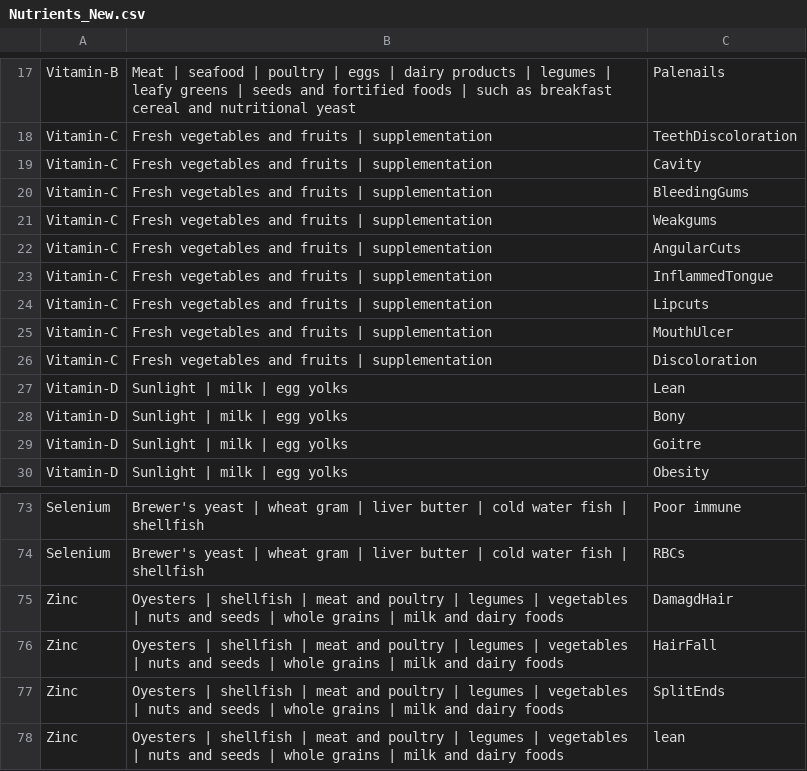
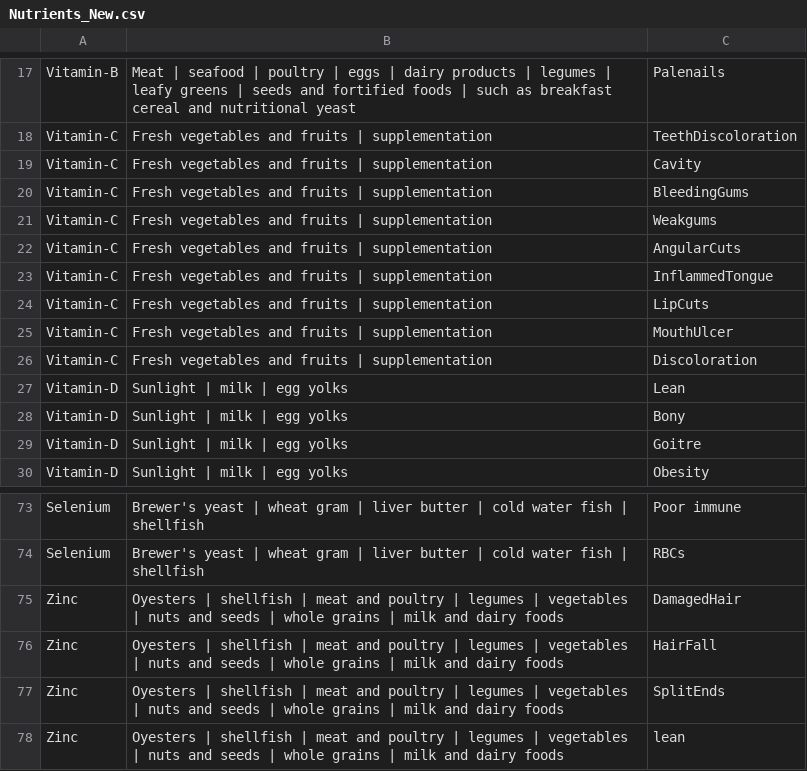
Before and after one commit to iamakash-06/Nutrition-Project, a CSV file: Nutrients_New.csv, drawn as a sheet; only a part is shown, gaps mark what is left out; the diff names each change by its address in the sheet, - before the commit and + after, or states it on an @@ line.

```diff
--- a/Nutrients_New.csv
+++ b/Nutrients_New.csv
-C24: Lipcuts
+C24: LipCuts
-C75: DamagdHair
+C75: DamagedHair
```
Also changed, not shown: 1 other file.
